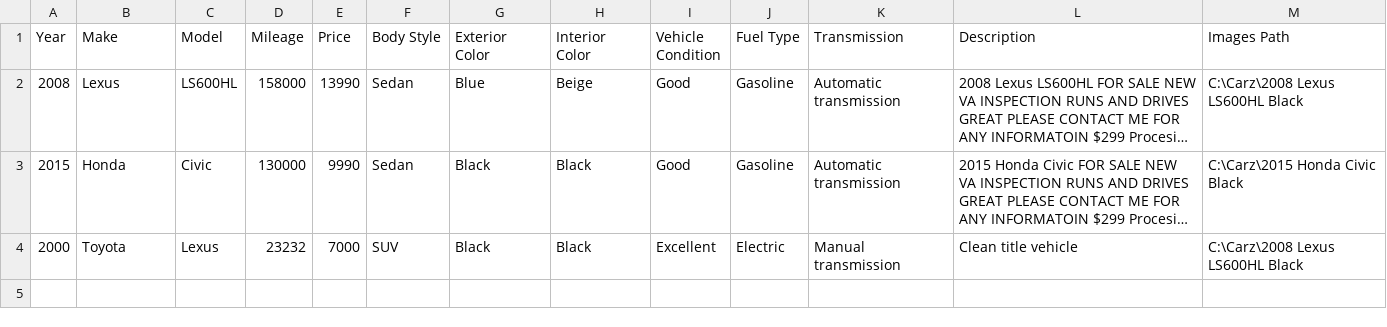
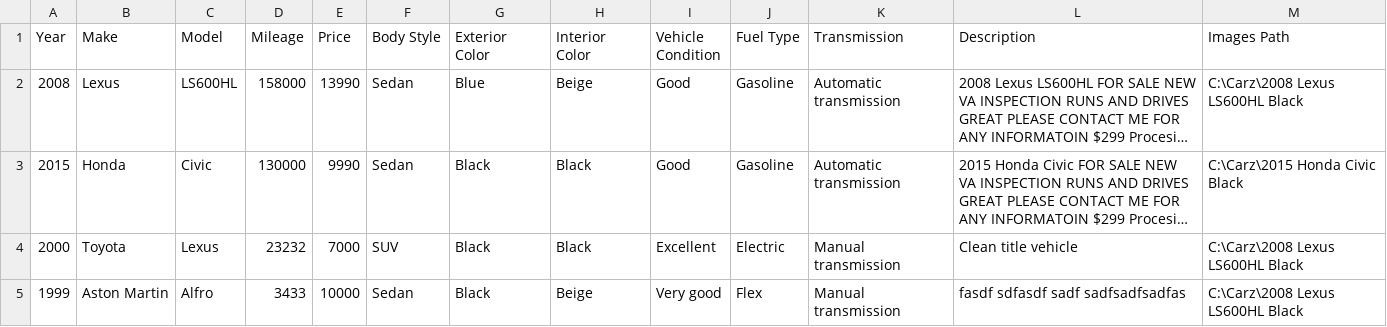
Before and after one commit to zahidanwarusa/fb_maketplace_bot_v4.0, a CSV file: listings.csv, drawn as a sheet; long unchanged cells end in …; the diff names each change by its address in the sheet, - before the commit and + after, or states it on an @@ line.

```diff
--- a/listings.csv
+++ b/listings.csv
+row 5: 1999 | Aston Martin | Alfro | 3433 | 10000 | Sedan | Black | Beige | Very good | Flex | Manual transmission | fasdf sdfasdf sadf sadfsadfsadfas | C:\Carz\2008 Lexus LS600HL Black
```
Also changed, not shown: 3 other files.
